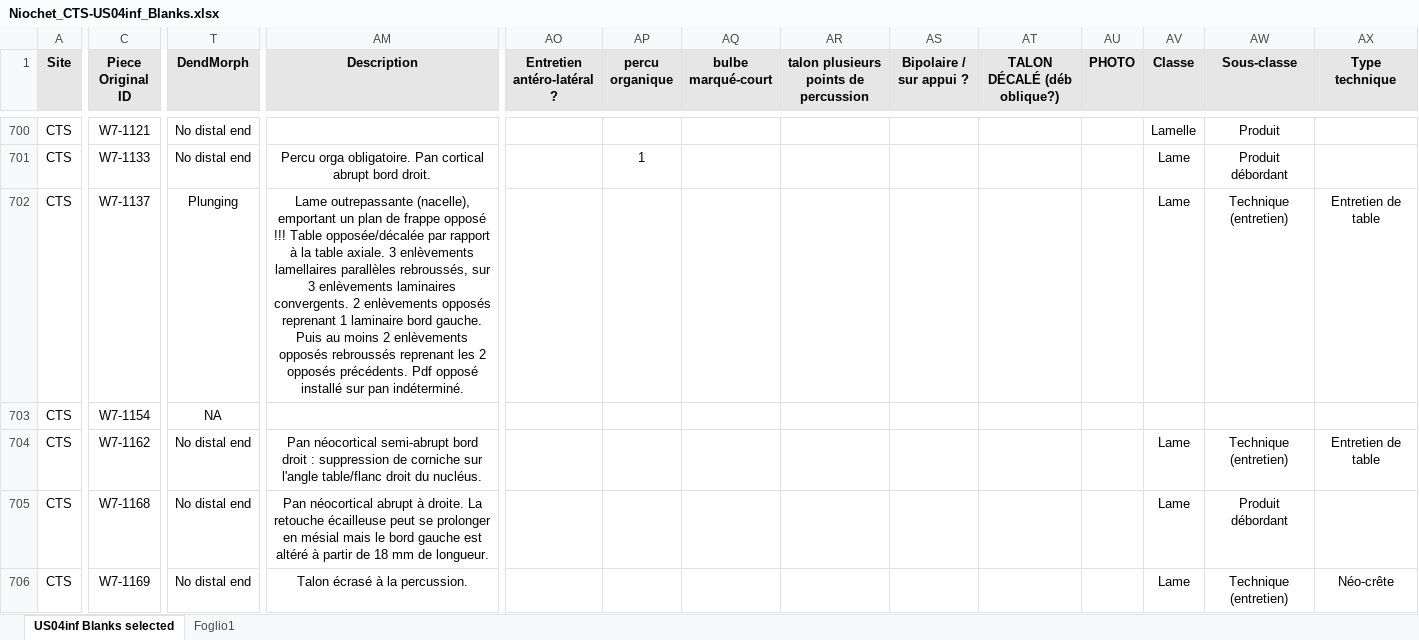
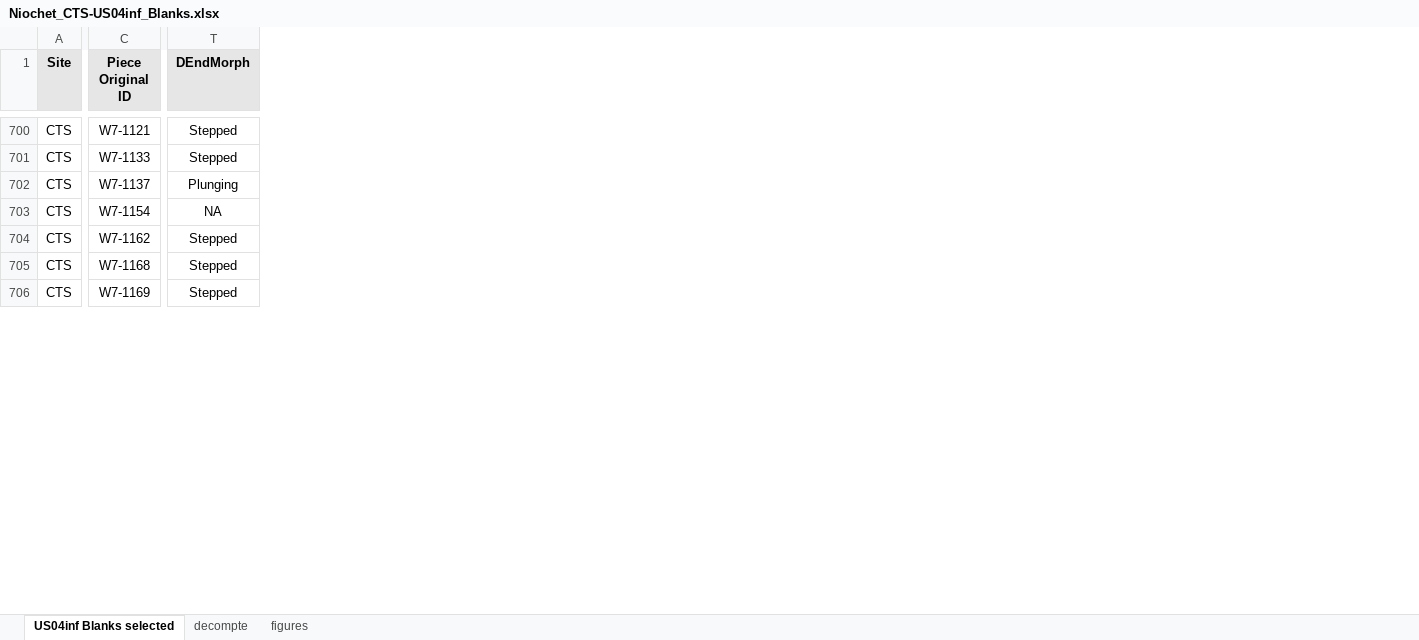
Before and after one commit to ArmandoFalcucci/EUP_Comparison, an Excel workbook: data/Niochet_CTS-US04inf_Blanks.xlsx, sheet US04inf Blanks selected, drawn as a sheet; only a part is shown, gaps mark what is left out; values as stored, in another font and other column widths than the file's, no borders; the diff covers the shown part only; the diff names each change by its address in the sheet, - before the commit and + after, or states it on an @@ line.

```diff
--- a/data/Niochet_CTS-US04inf_Blanks.xlsx (sheet US04inf Blanks selected)
+++ b/data/Niochet_CTS-US04inf_Blanks.xlsx (sheet US04inf Blanks selected)
-sheet tab: Foglio1
+sheet tab: decompte
+sheet tab: figures
-column AM (Description), rows 701-706: Percu orga obligatoire. Pan cortical abrupt bord droit. | Lame outrepassante (nacelle), emportant un plan de frappe opposé !!! Table opposée/décalée par rapport à la table axiale. 3 enlèvements lamellaires parallèles rebroussés, sur 3 enlèvements laminaires convergents. 2 enlèvements opposés reprenant 1 laminaire bord gauche. Puis au moins 2 enlèvements opposés rebroussés reprenant les 2 opposés précédents. Pdf opposé installé sur pan indéterminé. |  | Pan néocortical semi-abrupt bord droit : suppression de corniche sur l'angle table/flanc droit du nucléus. | Pan néocortical abrupt à droite. La retouche écailleuse peut se prolonger en mésial mais le bord gauche est altéré à partir de 18 mm de longueur. | Talon écrasé à la percussion.
-column AO (Entretien antéro-latéral ?), empty
-column AP (percu organique), row 701: 1
-column AQ (bulbe marqué-court), empty
-column AR, row 1: talon plusieurs points de percussion
-column AS (Bipolaire / sur appui ?), empty
-column AT (TALON DÉCALÉ (déb oblique?)), empty
-column AU (PHOTO), empty
-column AV (Classe), rows 700-706: Lamelle | Lame | Lame |  | Lame | Lame | Lame
-column AW (Sous-classe), rows 700-706: Produit | Produit débordant | Technique (entretien) |  | Technique (entretien) | Produit débordant | Technique (entretien)
-column AX (Type technique), rows 702-706: Entretien de table |  | Entretien de table |  | Néo-crête
-T1: DendMorph
+T1: DEndMorph
-T700:T701 (DEndMorph): No distal end
+T700:T701 (DEndMorph): Stepped
-T704:T706 (DEndMorph): No distal end
+T704:T706 (DEndMorph): Stepped
```
Also changed, not shown: 11 removed columns and 740 edited cells elsewhere in this sheet, sheet decompte.
